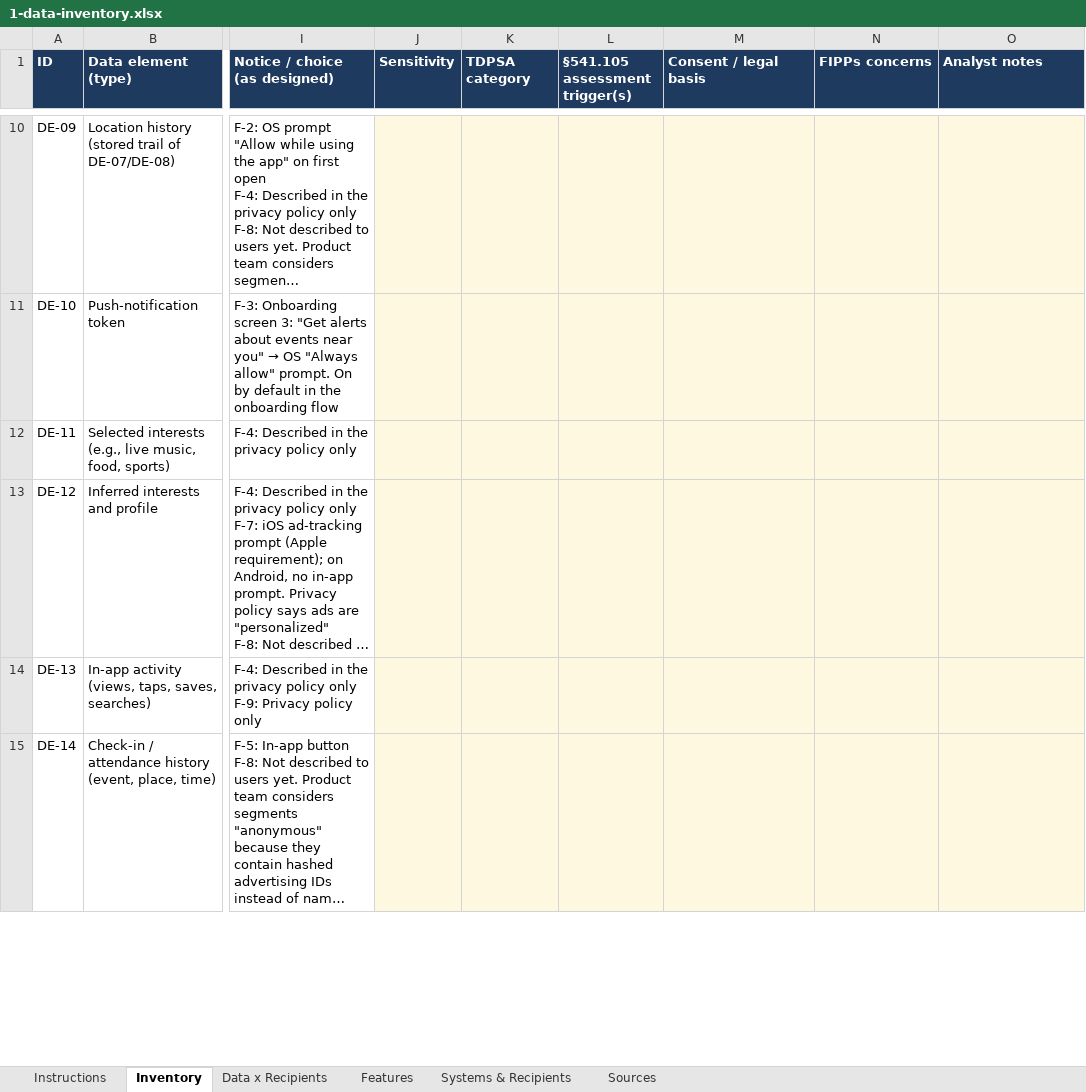
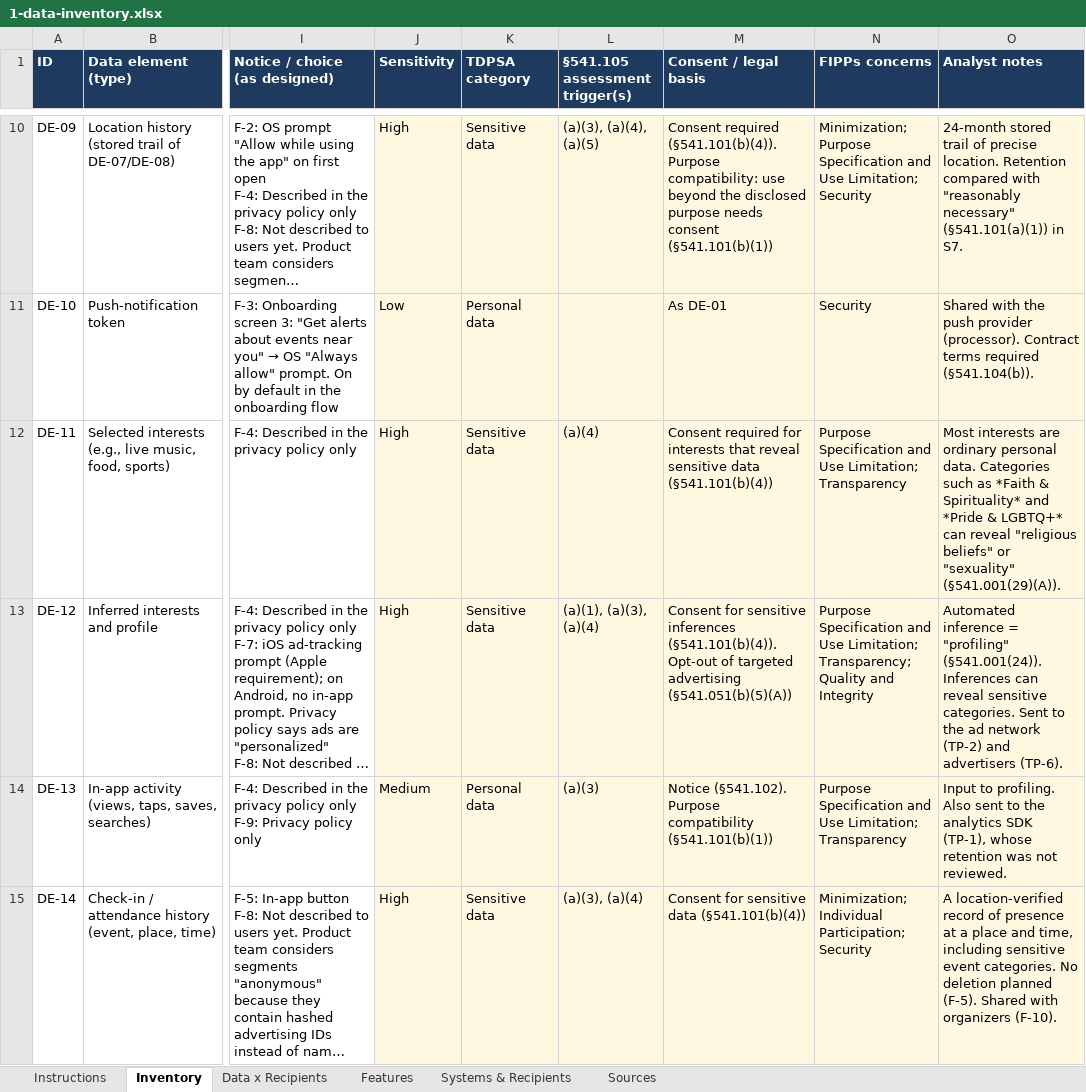
Before and after one commit to greebrit32-lgtm/privacy-portfolio, an Excel workbook: 02-pia-data-map/deliverables/1-data-inventory.xlsx, sheet Inventory, drawn as a sheet; only a part is shown, gaps mark what is left out; long unchanged cells end in …; values as stored, in another font and other column widths than the file's, no borders; conditional formats not drawn; the diff covers the shown part only; the diff names each change by its address in the sheet, - before the commit and + after, or states it on an @@ line.

```diff
--- a/02-pia-data-map/deliverables/1-data-inventory.xlsx (sheet Inventory)
+++ b/02-pia-data-map/deliverables/1-data-inventory.xlsx (sheet Inventory)
-J10 (Sensitivity): (empty)
+J10 (Sensitivity): High
-K10 (TDPSA category): (empty)
+K10 (TDPSA category): Sensitive data
-L10 (§541.105 assessment trigger(s)): (empty)
+L10 (§541.105 assessment trigger(s)): (a)(3), (a)(4), (a)(5)
-M10 (Consent / legal basis): (empty)
+M10 (Consent / legal basis): Consent required (§541.101(b)(4)). Purpose compatibility: use beyond the disclosed purpose needs consent (§541.101(b)(1))
-N10 (FIPPs concerns): (empty)
+N10 (FIPPs concerns): Minimization; Purpose Specification and Use Limitation; Security
-O10 (Analyst notes): (empty)
+O10 (Analyst notes): 24-month stored trail of precise location. Retention compared with "reasonably necessary" (§541.101(a)(1)) in S7.
-J11 (Sensitivity): (empty)
+J11 (Sensitivity): Low
-K11 (TDPSA category): (empty)
+K11 (TDPSA category): Personal data
-M11 (Consent / legal basis): (empty)
+M11 (Consent / legal basis): As DE-01
-N11 (FIPPs concerns): (empty)
+N11 (FIPPs concerns): Security
-O11 (Analyst notes): (empty)
+O11 (Analyst notes): Shared with the push provider (processor). Contract terms required (§541.104(b)).
-J12:J13 (Sensitivity): (empty)
+J12:J13 (Sensitivity): High
-K12:K13 (TDPSA category): (empty)
+K12:K13 (TDPSA category): Sensitive data
-L12 (§541.105 assessment trigger(s)): (empty)
+L12 (§541.105 assessment trigger(s)): (a)(4)
-M12 (Consent / legal basis): (empty)
+M12 (Consent / legal basis): Consent required for interests that reveal sensitive data (§541.101(b)(4))
-N12 (FIPPs concerns): (empty)
+N12 (FIPPs concerns): Purpose Specification and Use Limitation; Transparency
-O12 (Analyst notes): (empty)
+O12 (Analyst notes): Most interests are ordinary personal data. Categories such as *Faith & Spirituality* and *Pride & LGBTQ+* can reveal "religious beliefs" or "sexuality" (§541.001(29)(A)).
-L13 (§541.105 assessment trigger(s)): (empty)
+L13 (§541.105 assessment trigger(s)): (a)(1), (a)(3), (a)(4)
-M13 (Consent / legal basis): (empty)
+M13 (Consent / legal basis): Consent for sensitive inferences (§541.101(b)(4)). Opt-out of targeted advertising (§541.051(b)(5)(A))
-N13 (FIPPs concerns): (empty)
+N13 (FIPPs concerns): Purpose Specification and Use Limitation; Transparency; Quality and Integrity
-O13 (Analyst notes): (empty)
+O13 (Analyst notes): Automated inference = "profiling" (§541.001(24)). Inferences can reveal sensitive categories. Sent to the ad network (TP-2) and advertisers (TP-6).
-J14 (Sensitivity): (empty)
+J14 (Sensitivity): Medium
-K14 (TDPSA category): (empty)
+K14 (TDPSA category): Personal data
-L14 (§541.105 assessment trigger(s)): (empty)
+L14 (§541.105 assessment trigger(s)): (a)(3)
-M14 (Consent / legal basis): (empty)
+M14 (Consent / legal basis): Notice (§541.102). Purpose compatibility (§541.101(b)(1))
-N14 (FIPPs concerns): (empty)
+N14 (FIPPs concerns): Purpose Specification and Use Limitation; Transparency
-O14 (Analyst notes): (empty)
+O14 (Analyst notes): Input to profiling. Also sent to the analytics SDK (TP-1), whose retention was not reviewed.
-J15 (Sensitivity): (empty)
+J15 (Sensitivity): High
-K15 (TDPSA category): (empty)
+K15 (TDPSA category): Sensitive data
-L15 (§541.105 assessment trigger(s)): (empty)
+L15 (§541.105 assessment trigger(s)): (a)(3), (a)(4)
-M15 (Consent / legal basis): (empty)
+M15 (Consent / legal basis): Consent for sensitive data (§541.101(b)(4))
-N15 (FIPPs concerns): (empty)
+N15 (FIPPs concerns): Minimization; Individual Participation; Security
-O15 (Analyst notes): (empty)
+O15 (Analyst notes): A location-verified record of presence at a place and time, including sensitive event categories. No deletion planned (F-5). Shared with organizers (F-10).
```
Also changed, not shown: 95 edited cells elsewhere in this sheet, 2 other files.
